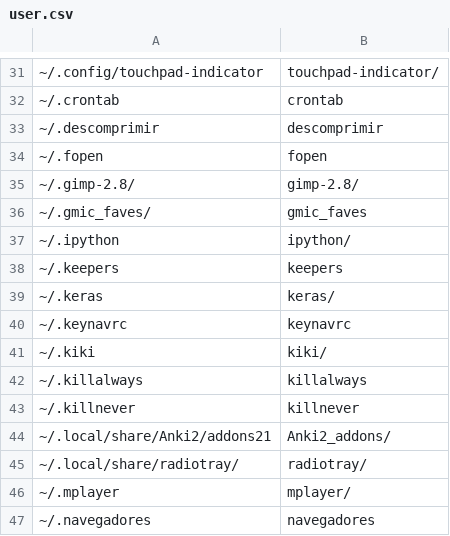
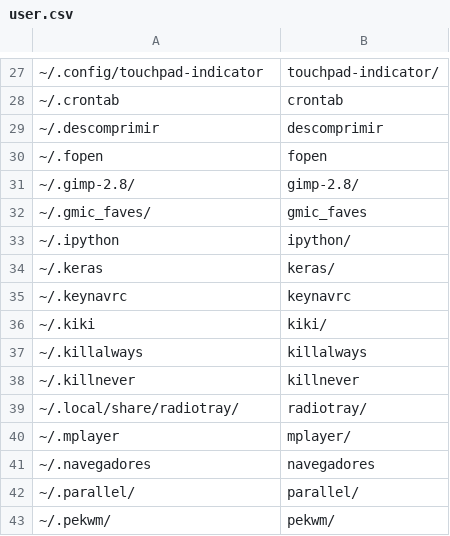
Before and after one commit to pointtonull/dotfiles, a CSV file: user.csv, drawn as a sheet; only a part is shown, gaps mark what is left out; the shorter side is filled out with more unchanged rows; removed rows and columns are numbered as before the commit, all else as after; the diff covers the shown part only; the diff names each change by its address in the sheet, - before the commit and + after, or states it on an @@ line.

```diff
--- a/user.csv
+++ b/user.csv
-row 38: ~/.keepers | keepers
-row 44: ~/.local/share/Anki2/addons21 | Anki2_addons/
```
Also changed, not shown: 2 added rows, 5 removed rows, 3 moved rows and 2 edited cells elsewhere in this file.
